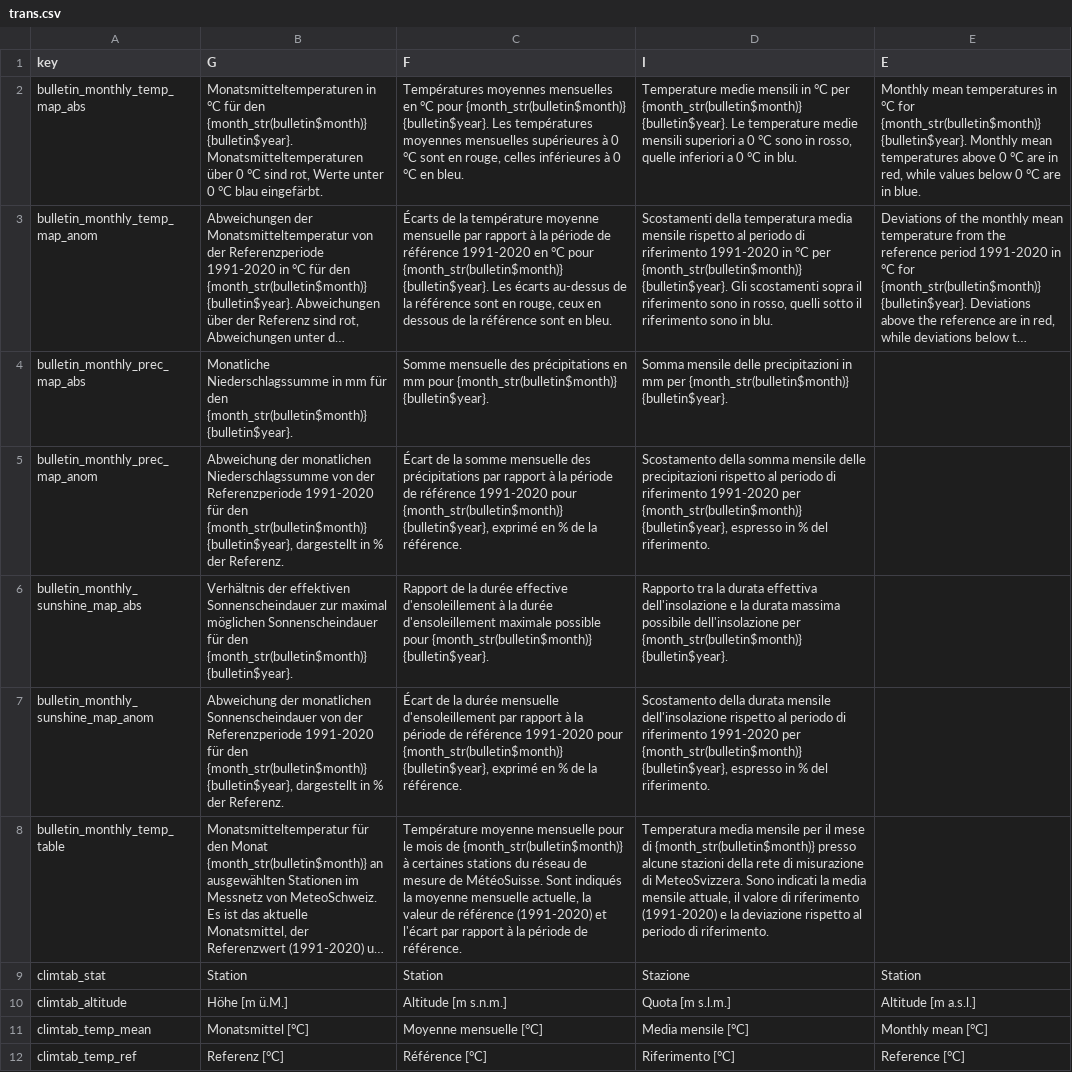
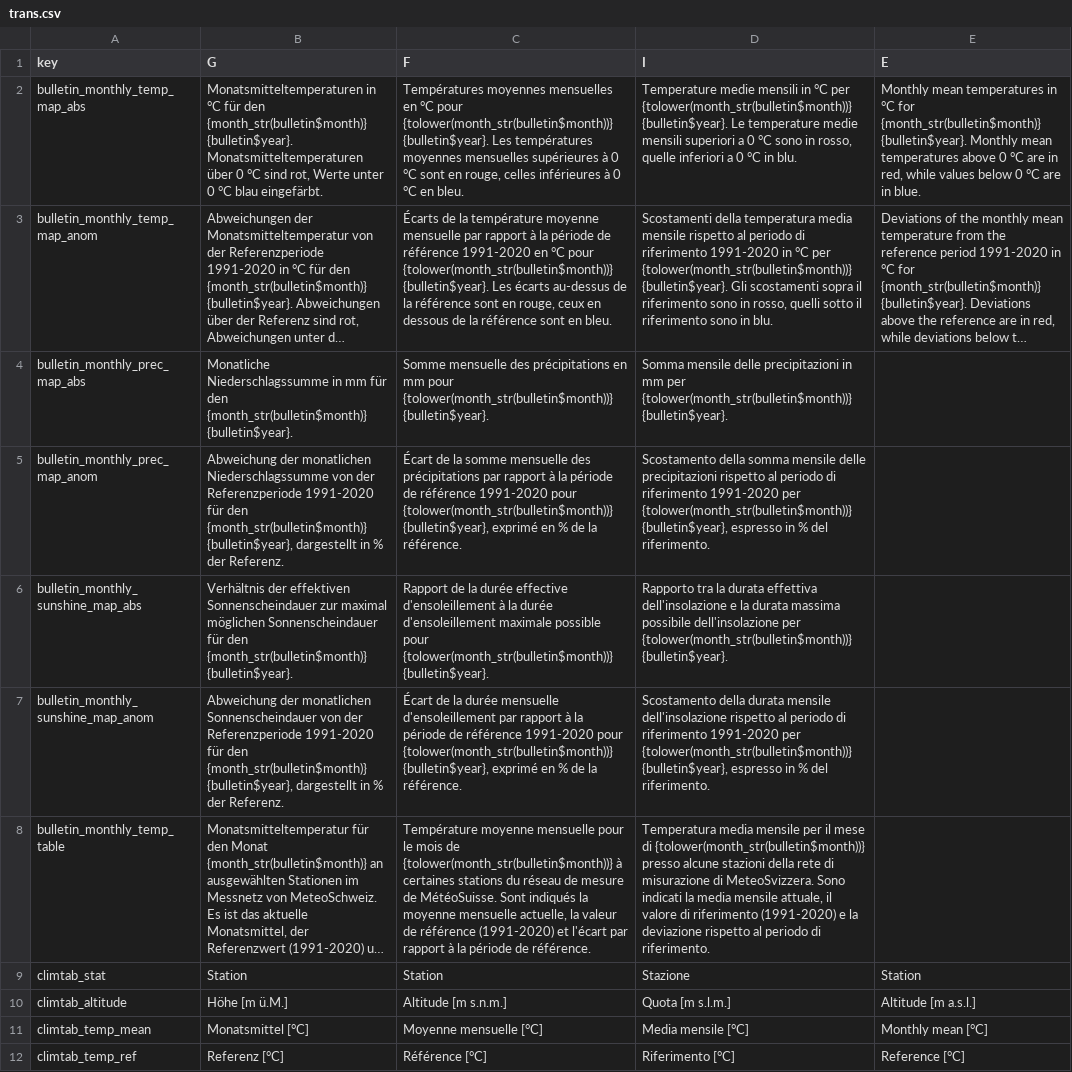
Before and after one commit to MeteoSwiss/cat.bulletin, a CSV file: inst/extdata/trans.csv, drawn as a sheet; only a part is shown; long unchanged cells end in …; the diff names each change by its address in the sheet, - before the commit and + after, or states it on an @@ line.

Commit message:
Some more translation corrections

```diff
--- a/inst/extdata/trans.csv
+++ b/inst/extdata/trans.csv
-C2 (F): …°C pour {month_str(bulletin$month)} {bulletin$year}. Les…
+C2 (F): …°C pour {tolower(month_str(bulletin$month))} {bulletin$year}. Les…
-D2 (I): …°C per {month_str(bulletin$month)} {bulletin$year}. Le…
+D2 (I): …°C per {tolower(month_str(bulletin$month))} {bulletin$year}. Le…
-C3 (F): …°C pour {month_str(bulletin$month)} {bulletin$year}. Les…
+C3 (F): …°C pour {tolower(month_str(bulletin$month))} {bulletin$year}. Les…
-D3 (I): …°C per {month_str(bulletin$month)} {bulletin$year}. Gli…
+D3 (I): …°C per {tolower(month_str(bulletin$month))} {bulletin$year}. Gli…
-C4 (F): …mm pour {month_str(bulletin$month)} {bulletin$year}.
+C4 (F): …mm pour {tolower(month_str(bulletin$month))} {bulletin$year}.
-D4 (I): …mm per {month_str(bulletin$month)} {bulletin$year}.
+D4 (I): …mm per {tolower(month_str(bulletin$month))} {bulletin$year}.
-C5 (F): …1991-2020 pour {month_str(bulletin$month)} {bulletin$year}, exprimé…
+C5 (F): …1991-2020 pour {tolower(month_str(bulletin$month))} {bulletin$year}, exprimé…
-D5 (I): …1991-2020 per {month_str(bulletin$month)} {bulletin$year}, espresso…
+D5 (I): …1991-2020 per {tolower(month_str(bulletin$month))} {bulletin$year}, espresso…
-C6 (F): …possible pour {month_str(bulletin$month)} {bulletin$year}.
+C6 (F): …possible pour {tolower(month_str(bulletin$month))} {bulletin$year}.
-D6 (I): …dell'insolazione per {month_str(bulletin$month)} {bulletin$year}.
+D6 (I): …dell'insolazione per {tolower(month_str(bulletin$month))} {bulletin$year}.
-C7 (F): …1991-2020 pour {month_str(bulletin$month)} {bulletin$year}, exprimé…
+C7 (F): …1991-2020 pour {tolower(month_str(bulletin$month))} {bulletin$year}, exprimé…
-D7 (I): …1991-2020 per {month_str(bulletin$month)} {bulletin$year}, espresso…
+D7 (I): …1991-2020 per {tolower(month_str(bulletin$month))} {bulletin$year}, espresso…
-C8 (F): …mois de {month_str(bulletin$month)} à certaines…
+C8 (F): …mois de {tolower(month_str(bulletin$month))} à certaines…
-D8 (I): …mese di {month_str(bulletin$month)} presso alcune…
+D8 (I): …mese di {tolower(month_str(bulletin$month))} presso alcune…
```
